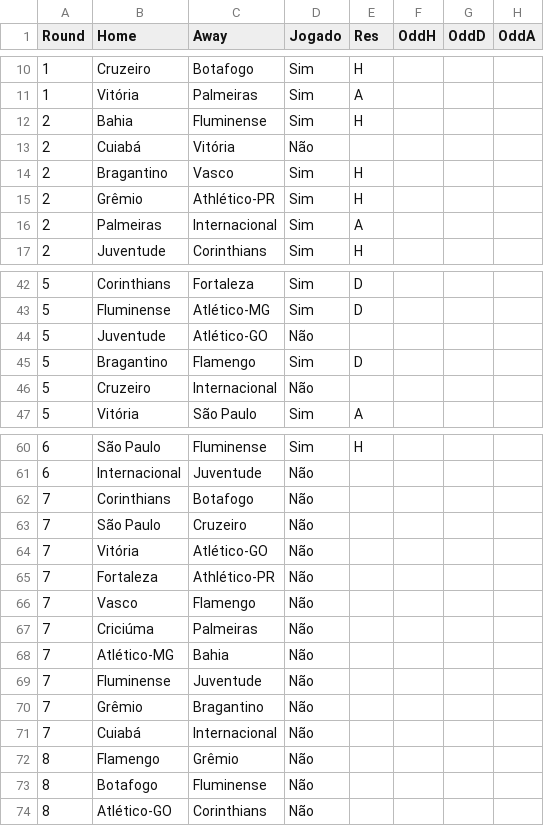
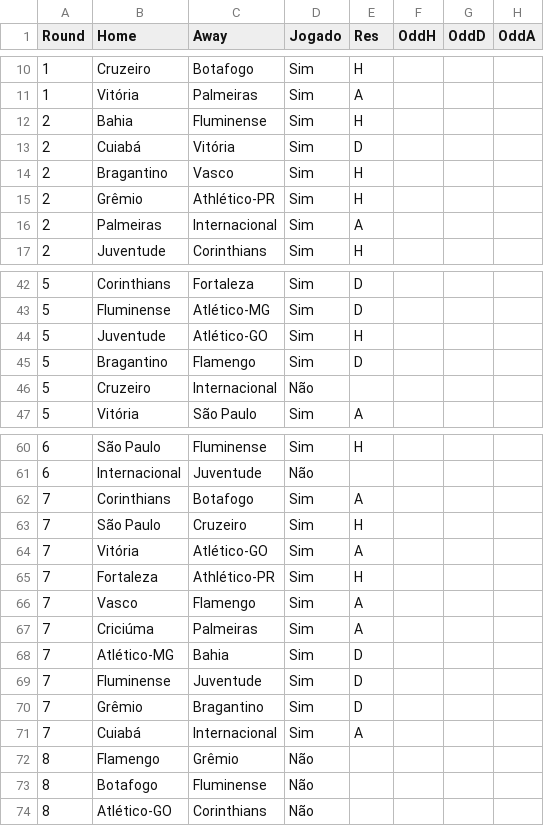
Before and after one commit to supermms/Previsao-Brasileirao, a CSV file: partidas.csv, drawn as a sheet; only a part is shown, gaps mark what is left out.

```diff
--- a/partidas.csv
+++ b/partidas.csv
@@ -12,3 +12,3 @@
 2;Bahia;Fluminense;Sim;H;;;
-2;Cuiabá;Vitória;Não;;;;
+2;Cuiabá;Vitória;Sim;D;;;
 2;Bragantino;Vasco;Sim;H;;;
@@ -43,3 +43,3 @@
 5;Fluminense;Atlético-MG;Sim;D;;;
-5;Juventude;Atlético-GO;Não;;;;
+5;Juventude;Atlético-GO;Sim;H;;;
 5;Bragantino;Flamengo;Sim;D;;;
@@ -61,12 +61,12 @@
 6;Internacional;Juventude;Não;;;;
-7;Corinthians;Botafogo;Não;;;;
-7;São Paulo;Cruzeiro;Não;;;;
-7;Vitória;Atlético-GO;Não;;;;
-7;Fortaleza;Athlético-PR;Não;;;;
-7;Vasco;Flamengo;Não;;;;
-7;Criciúma;Palmeiras;Não;;;;
-7;Atlético-MG;Bahia;Não;;;;
-7;Fluminense;Juventude;Não;;;;
-7;Grêmio;Bragantino;Não;;;;
-7;Cuiabá;Internacional;Não;;;;
+7;Corinthians;Botafogo;Sim;A;;;
+7;São Paulo;Cruzeiro;Sim;H;;;
+7;Vitória;Atlético-GO;Sim;A;;;
+7;Fortaleza;Athlético-PR;Sim;H;;;
+7;Vasco;Flamengo;Sim;A;;;
+7;Criciúma;Palmeiras;Sim;A;;;
+7;Atlético-MG;Bahia;Sim;D;;;
+7;Fluminense;Juventude;Sim;D;;;
+7;Grêmio;Bragantino;Sim;D;;;
+7;Cuiabá;Internacional;Sim;A;;;
 8;Flamengo;Grêmio;Não;;;;
```
Also changed, not shown: prev_posicoes.csv.
